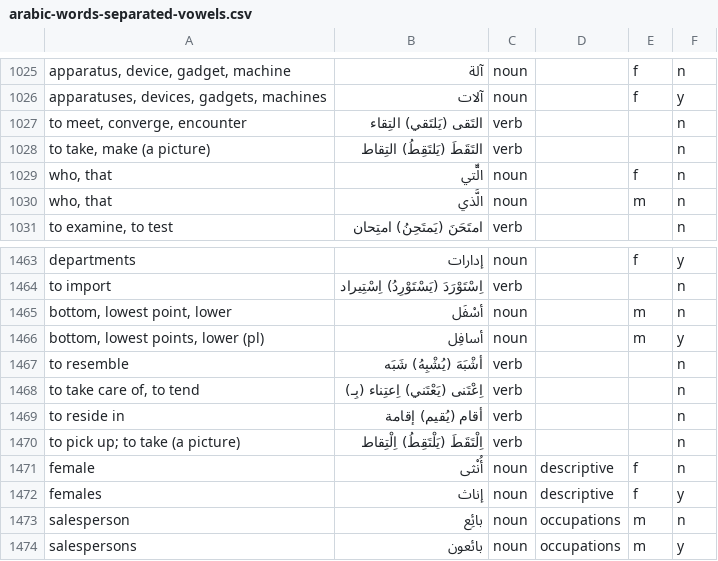
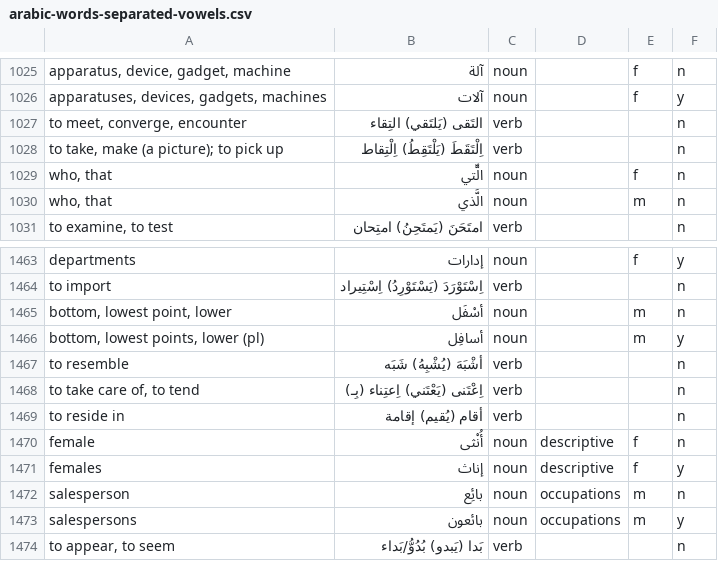
Before and after one commit to bmaupin/android-arabic-flashcards, a CSV file: support/scripts/arabic-words-separated-vowels.csv, drawn as a sheet; only a part is shown, gaps mark what is left out; the shorter side is filled out with more unchanged rows.

Commit message:
fix duplicate: to take, make (1028(19)-1470(24))

```diff
--- a/support/scripts/arabic-words-separated-vowels.csv
+++ b/support/scripts/arabic-words-separated-vowels.csv
@@ -1027,3 +1027,3 @@ apparatuses, devices, gadgets, machines|آلات|noun||f|y
 to meet, converge, encounter|التَقى (يَلتَقي) التِقاء|verb|||n
-to take, make (a picture)|التَقَطَ (يَلتَقِطُ) التِقاط|verb|||n
+to take, make (a picture); to pick up|اِلْتَقَطَ (يَلْتَقِطُ) اِلْتِقاط|verb|||n
 who, that|الّّتي|noun||f|n
@@ -1469,3 +1469,2 @@ to take care of, to tend|اِعْتَنى (يَعْتَني) اِعتِناء (
 to reside in|أقام (يُقيم) إقامة|verb|||n
-to pick up; to take (a picture)|اِلْتَقَطَ (يَلْتَقِطُ) اِلْتِقاط|verb|||n
 female|أُنْثى|noun|descriptive|f|n
```
Also changed, not shown: support/scripts/aws-chapters-new.csv, 1 other file.
